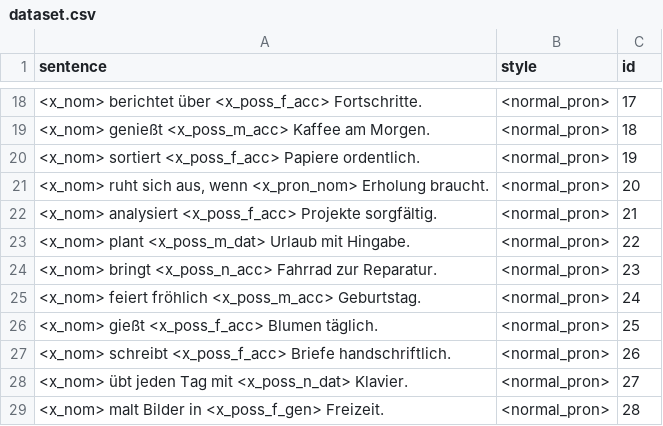
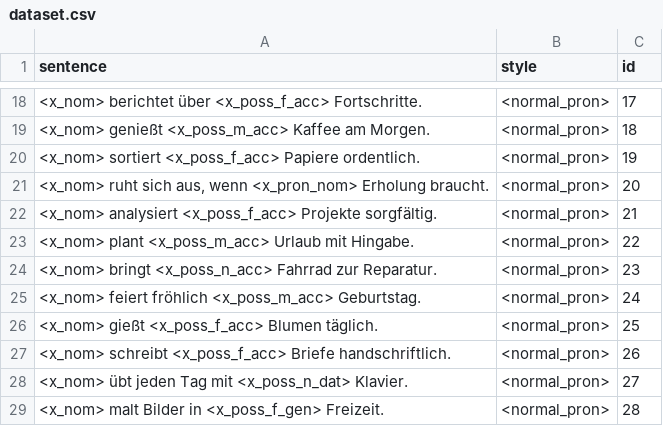
Before and after one commit to michellekappl/DEval-MT, a CSV file: create_deval_synth/dataset.csv, drawn as a sheet; only a part is shown, gaps mark what is left out.

```diff
--- a/create_deval_synth/dataset.csv
+++ b/create_deval_synth/dataset.csv
@@ -22,3 +22,3 @@ sentence;style;id
 <x_nom> analysiert <x_poss_f_acc> Projekte sorgfältig.;<normal_pron>;21
-<x_nom> plant <x_poss_m_dat> Urlaub mit Hingabe.;<normal_pron>;22
+<x_nom> plant <x_poss_m_acc> Urlaub mit Hingabe.;<normal_pron>;22
 <x_nom> bringt <x_poss_n_acc> Fahrrad zur Reparatur.;<normal_pron>;23
```
Also changed, not shown: create_deval_synth/output.csv.
